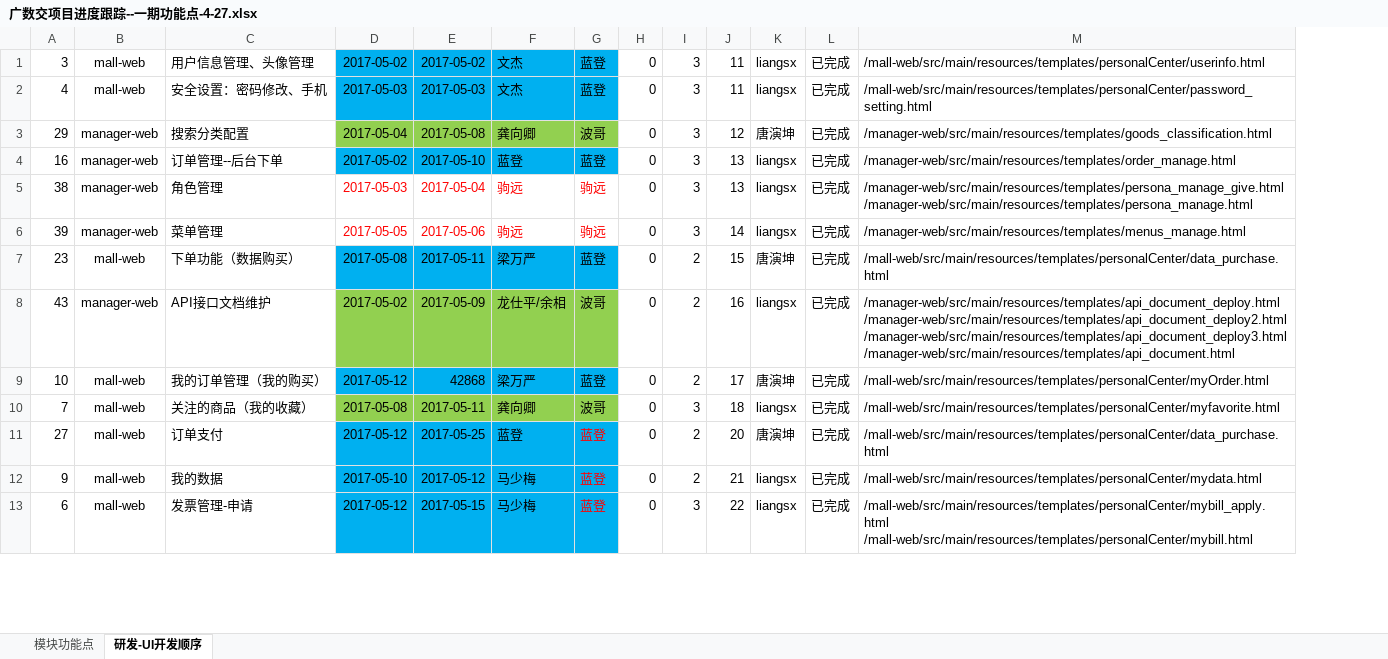
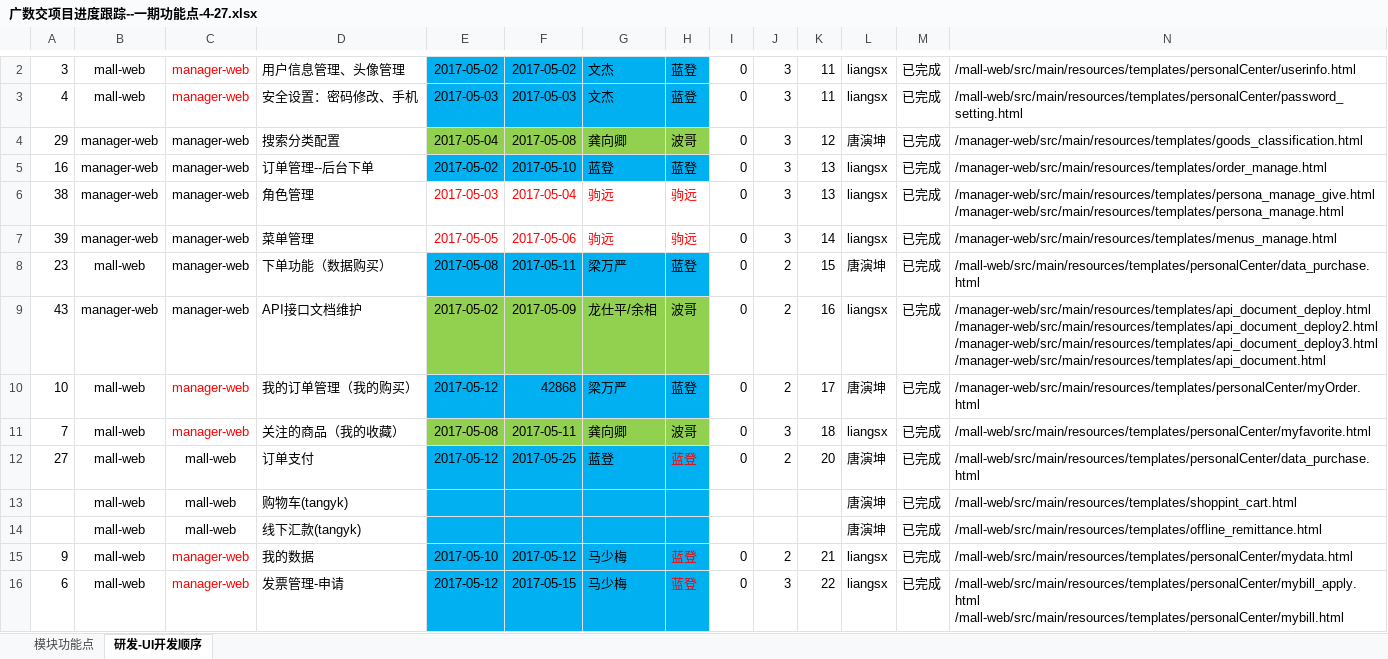
Before and after one commit to yaphy1988/data-exchange, an Excel workbook: mall-web/src/main/resources/templates/广数交项目进度跟踪--一期功能点-4-27.xlsx, sheet 研发-UI开发顺序, drawn as a sheet; only a part is shown, gaps mark what is left out; values as stored, in another font and other column widths than the file's, no borders; addresses are those after the commit; the diff covers the shown part only; the diff names each change by its address in the sheet, - before the commit and + after, or states it on an @@ line.

```diff
--- a/mall-web/src/main/resources/templates/广数交项目进度跟踪--一期功能点-4-27.xlsx (sheet 研发-UI开发顺序)
+++ b/mall-web/src/main/resources/templates/广数交项目进度跟踪--一期功能点-4-27.xlsx (sheet 研发-UI开发顺序)
+column C, rows 2-12: manager-web | manager-web | manager-web | manager-web | manager-web | manager-web | manager-web | manager-web | manager-web | manager-web | mall-web; rows 15-16: manager-web | manager-web
-N10: /mall-web/src/main/resources/templates/personalCenter/myOrder.html
+N10: /manager-web/src/main/resources/templates/personalCenter/myOrder.html
+row 13:  | mall-web | mall-web | 购物车(tangyk) |  |  |  |  |  |  |  | 唐演坤 | 已完成 | /mall-web/src/main/resources/templates/shoppint_cart.html
+row 14:  | mall-web | mall-web | 线下汇款(tangyk) |  |  |  |  |  |  |  | 唐演坤 | 已完成 | /mall-web/src/main/resources/templates/offline_remittance.html
```
Also changed, not shown: 1 added row, 1 moved row, 25 edited cells and cell formats elsewhere in this sheet, 5 other files.
